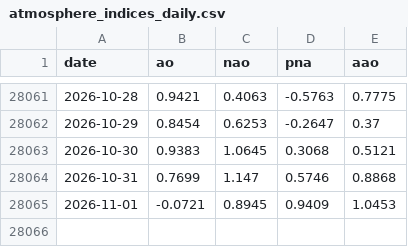
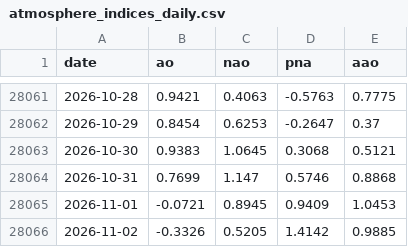
Before and after one commit to yasumorishima/earth-vital-signs, a CSV file: data/atmosphere_indices_daily.csv, drawn as a sheet; only a part is shown, gaps mark what is left out; the diff names each change by its address in the sheet, - before the commit and + after, or states it on an @@ line.

```diff
--- a/data/atmosphere_indices_daily.csv
+++ b/data/atmosphere_indices_daily.csv
+row 28066: 2026-11-02 | -0.3326 | 0.5205 | 1.4142 | 0.9885
```
Also changed, not shown: data/co2_daily_mauna_loa.csv, 3 other files.
